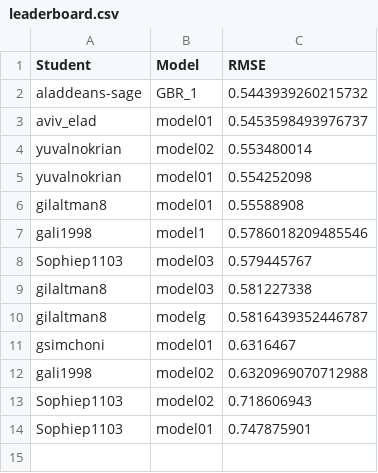
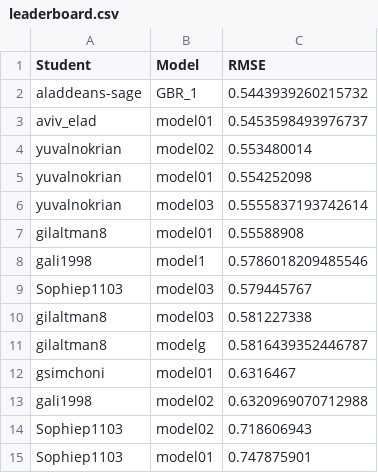
Before and after one commit to DSApps-2023/Class_Slides, a CSV file: leaderboard.csv, drawn as a sheet.

Commit message:
Updates leaderboard

```diff
--- a/leaderboard.csv
+++ b/leaderboard.csv
@@ -5,2 +5,3 @@ yuvalnokrian,model02,0.553480014
 yuvalnokrian,model01,0.554252098
+yuvalnokrian,model03,0.5555837193742614
 gilaltman8,model01,0.55588908
```
Also changed, not shown: 1 other file.
